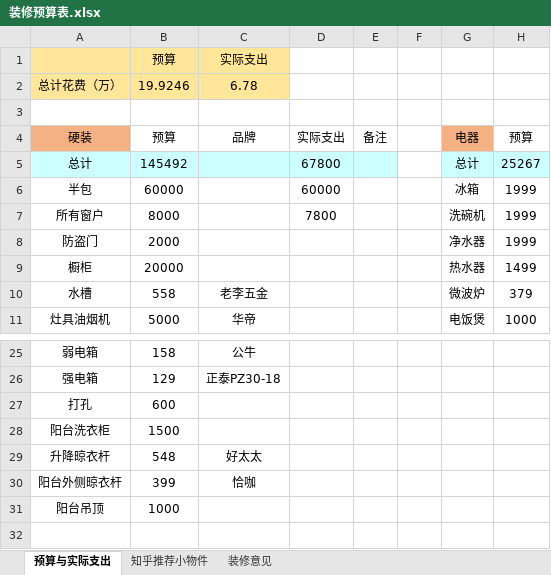
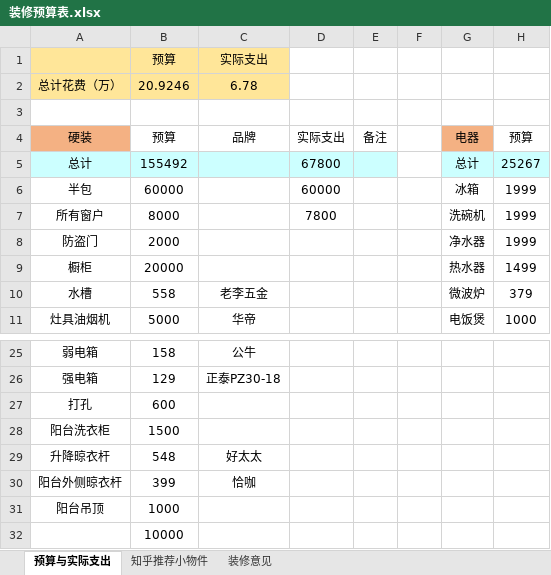
Before and after one commit to summerHuaiJin/Myfitment, an Excel workbook: 装修预算表.xlsx, sheet 预算与实际支出, drawn as a sheet; only a part is shown, gaps mark what is left out; values as stored, in another font and other column widths than the file's, no borders; rows hold the shown columns only; the diff names each change by its address in the sheet, - before the commit and + after, or states it on an @@ line.

Commit message:
尝试

```diff
--- a/装修预算表.xlsx (sheet 预算与实际支出)
+++ b/装修预算表.xlsx (sheet 预算与实际支出)
-B2: 19.9246
+B2: 20.9246
-B5: 145492
+B5: 155492
+row 32:  | 10000
```
